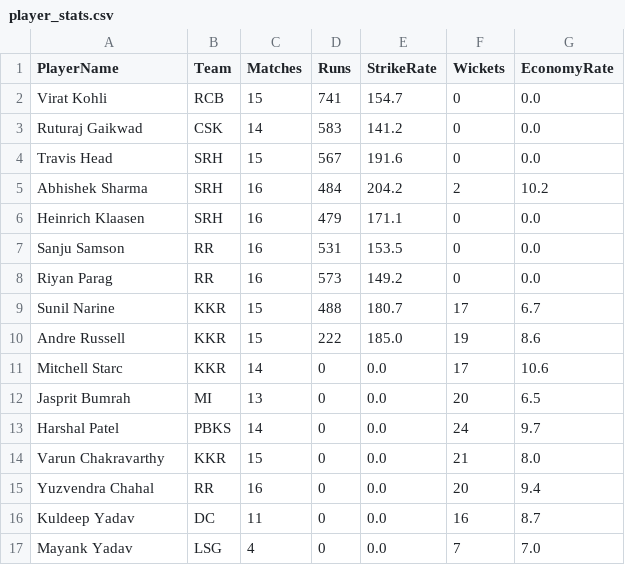
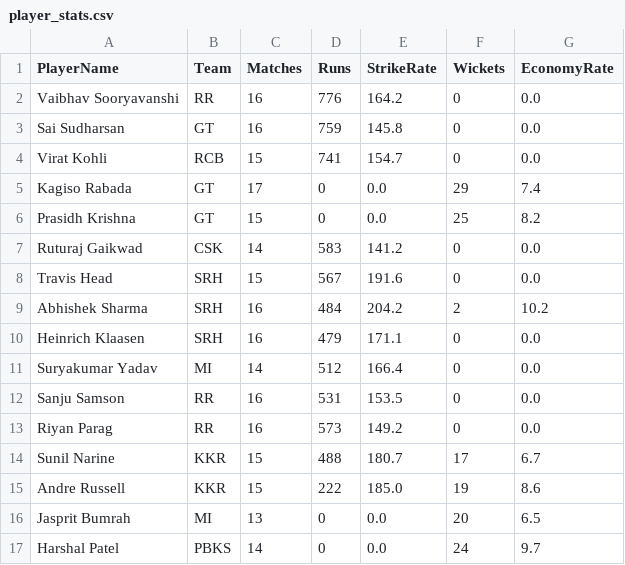
Before and after one commit to 43vignesh34/flask-openai-api, a CSV file: data/player_stats.csv, drawn as a sheet.

```diff
--- a/data/player_stats.csv
+++ b/data/player_stats.csv
@@ -1,3 +1,7 @@
 PlayerName,Team,Matches,Runs,StrikeRate,Wickets,EconomyRate
+Vaibhav Sooryavanshi,RR,16,776,164.2,0,0.0
+Sai Sudharsan,GT,16,759,145.8,0,0.0
 Virat Kohli,RCB,15,741,154.7,0,0.0
+Kagiso Rabada,GT,17,0,0.0,29,7.4
+Prasidh Krishna,GT,15,0,0.0,25,8.2
 Ruturaj Gaikwad,CSK,14,583,141.2,0,0.0
@@ -6,2 +10,3 @@ Abhishek Sharma,SRH,16,484,204.2,2,10.2
 Heinrich Klaasen,SRH,16,479,171.1,0,0.0
+Suryakumar Yadav,MI,14,512,166.4,0,0.0
 Sanju Samson,RR,16,531,153.5,0,0.0
@@ -10,8 +15,3 @@ Sunil Narine,KKR,15,488,180.7,17,6.7
 Andre Russell,KKR,15,222,185.0,19,8.6
-Mitchell Starc,KKR,14,0,0.0,17,10.6
 Jasprit Bumrah,MI,13,0,0.0,20,6.5
 Harshal Patel,PBKS,14,0,0.0,24,9.7
-Varun Chakravarthy,KKR,15,0,0.0,21,8.0
-Yuzvendra Chahal,RR,16,0,0.0,20,9.4
-Kuldeep Yadav,DC,11,0,0.0,16,8.7
-Mayank Yadav,LSG,4,0,0.0,7,7.0
```
Also changed, not shown: 3 other files.
